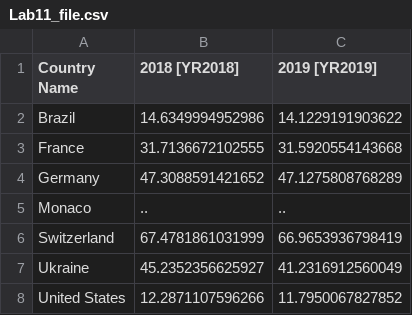
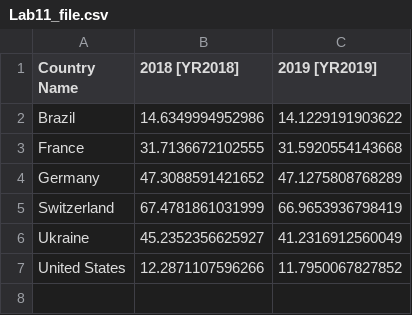
Before and after one commit to g3rfo/PythonLabs, a CSV file: Lab11/Lab11_file.csv, drawn as a sheet; the diff names each change by its address in the sheet, - before the commit and + after, or states it on an @@ line.

```diff
--- a/Lab11/Lab11_file.csv
+++ b/Lab11/Lab11_file.csv
-row 5: Monaco | .. | ..
```
Also changed, not shown: 1 other file.
